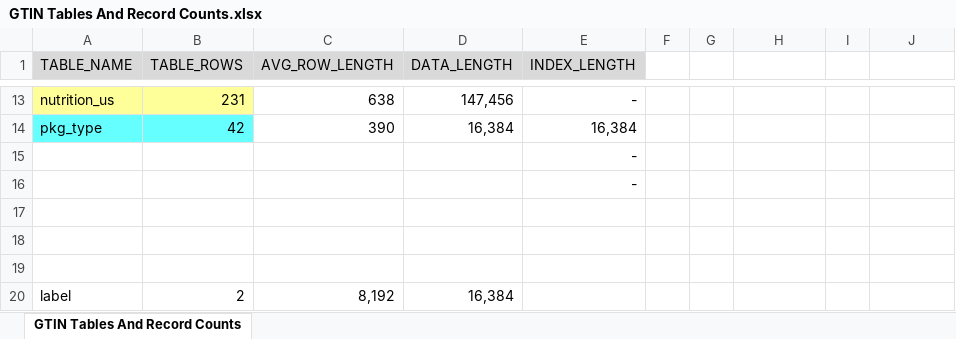
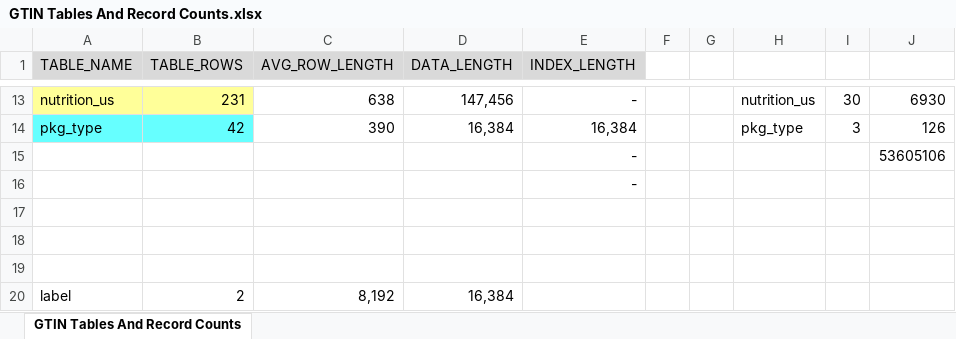
Before and after one commit to rlisbona/MSDS-7330-Term-Paper-1, an Excel workbook: Explore/GTIN Tables And Record Counts.xlsx, sheet GTIN Tables And Record Counts, drawn as a sheet; only a part is shown, gaps mark what is left out; values as stored, in another font and other column widths than the file's, no borders; the diff covers the shown part only; the diff names each change by its address in the sheet, - before the commit and + after, or states it on an @@ line.

```diff
--- a/Explore/GTIN Tables And Record Counts.xlsx (sheet GTIN Tables And Record Counts)
+++ b/Explore/GTIN Tables And Record Counts.xlsx (sheet GTIN Tables And Record Counts)
-H13: (empty)
+H13: nutrition_us
-I13: (empty)
+I13: 30
-J13: (empty)
+J13: 6930
-H14: (empty)
+H14: pkg_type
-I14: (empty)
+I14: 3
-J14: (empty)
+J14: 126
-J15: (empty)
+J15: 53605106
```
Also changed, not shown: 33 edited cells elsewhere in this sheet, Explore/Schema and Example records.xlsm, 13 other files.
